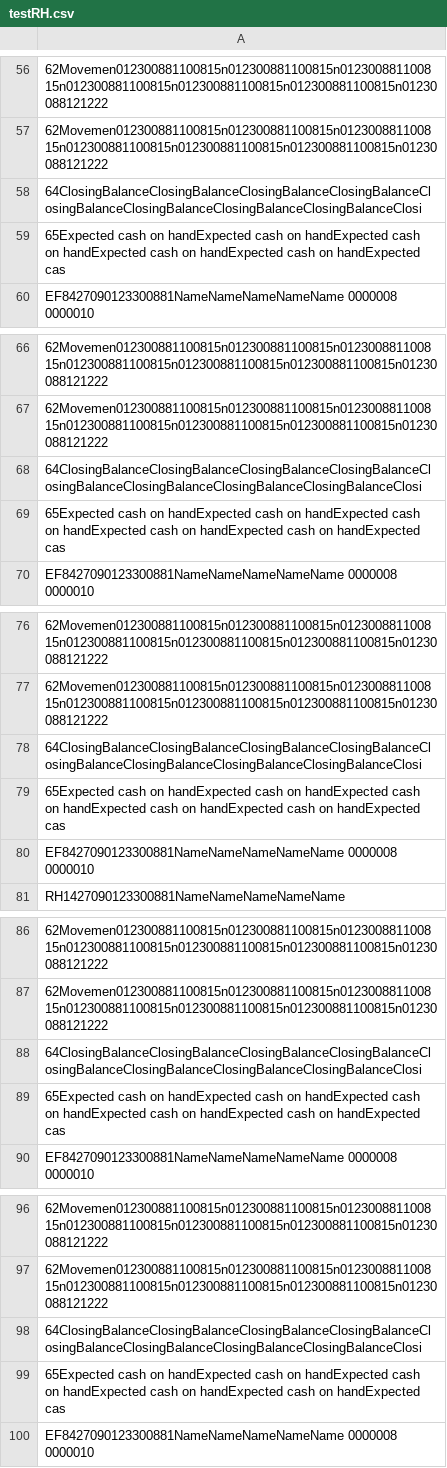
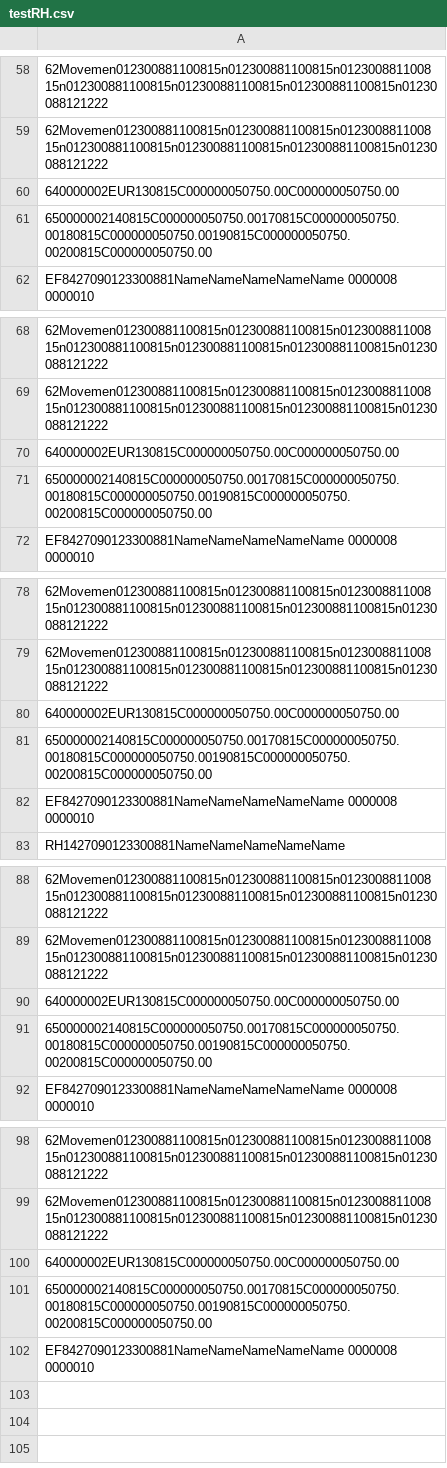
Before and after one commit to Giambapisasale/convSpring, a CSV file: csv/inputs/testRH.csv, drawn as a sheet; only a part is shown, gaps mark what is left out; the diff covers the shown part only.

Commit message:
refactor modello input e gestione balances

```diff
--- a/csv/inputs/testRH.csv
+++ b/csv/inputs/testRH.csv
@@ -57,4 +59,4 @@
  62Movemen012300881100815n012300881100815n012300881100815n012300881100815n012300881100815n012300881100815n01230088121222
- 64ClosingBalanceClosingBalanceClosingBalanceClosingBalanceClosingBalanceClosingBalanceClosingBalanceClosingBalanceClosi
- 65Expected cash on handExpected cash on handExpected cash on handExpected cash on handExpected cash on handExpected cas
+ 640000002EUR130815C000000050750.00C000000050750.00
+ 650000002140815C000000050750.00170815C000000050750.00180815C000000050750.00190815C000000050750.00200815C000000050750.00
  EF8427090123300881NameNameNameNameName      0000008                              0000010
@@ -67,4 +69,4 @@
  62Movemen012300881100815n012300881100815n012300881100815n012300881100815n012300881100815n012300881100815n01230088121222
- 64ClosingBalanceClosingBalanceClosingBalanceClosingBalanceClosingBalanceClosingBalanceClosingBalanceClosingBalanceClosi
- 65Expected cash on handExpected cash on handExpected cash on handExpected cash on handExpected cash on handExpected cas
+ 640000002EUR130815C000000050750.00C000000050750.00
+ 650000002140815C000000050750.00170815C000000050750.00180815C000000050750.00190815C000000050750.00200815C000000050750.00
  EF8427090123300881NameNameNameNameName      0000008                              0000010
@@ -77,4 +79,4 @@
  62Movemen012300881100815n012300881100815n012300881100815n012300881100815n012300881100815n012300881100815n01230088121222
- 64ClosingBalanceClosingBalanceClosingBalanceClosingBalanceClosingBalanceClosingBalanceClosingBalanceClosingBalanceClosi
- 65Expected cash on handExpected cash on handExpected cash on handExpected cash on handExpected cash on handExpected cas
+ 640000002EUR130815C000000050750.00C000000050750.00
+ 650000002140815C000000050750.00170815C000000050750.00180815C000000050750.00190815C000000050750.00200815C000000050750.00
  EF8427090123300881NameNameNameNameName      0000008                              0000010
@@ -87,4 +89,4 @@
  62Movemen012300881100815n012300881100815n012300881100815n012300881100815n012300881100815n012300881100815n01230088121222
- 64ClosingBalanceClosingBalanceClosingBalanceClosingBalanceClosingBalanceClosingBalanceClosingBalanceClosingBalanceClosi
- 65Expected cash on handExpected cash on handExpected cash on handExpected cash on handExpected cash on handExpected cas
+ 640000002EUR130815C000000050750.00C000000050750.00
+ 650000002140815C000000050750.00170815C000000050750.00180815C000000050750.00190815C000000050750.00200815C000000050750.00
  EF8427090123300881NameNameNameNameName      0000008                              0000010
@@ -97,4 +99,4 @@
  62Movemen012300881100815n012300881100815n012300881100815n012300881100815n012300881100815n012300881100815n01230088121222
- 64ClosingBalanceClosingBalanceClosingBalanceClosingBalanceClosingBalanceClosingBalanceClosingBalanceClosingBalanceClosi
- 65Expected cash on handExpected cash on handExpected cash on handExpected cash on handExpected cash on handExpected cas
+ 640000002EUR130815C000000050750.00C000000050750.00
+ 650000002140815C000000050750.00170815C000000050750.00180815C000000050750.00190815C000000050750.00200815C000000050750.00
  EF8427090123300881NameNameNameNameName      0000008                              0000010
```
Also changed, not shown: 2 added rows and 12 edited cells elsewhere in this file, 17 other files.
